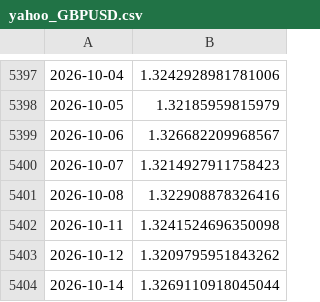
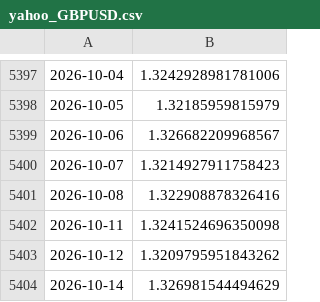
Before and after one commit to joshberelowitz-hub/fm-7k2q, a CSV file: data/yahoo_GBPUSD.csv, drawn as a sheet; only a part is shown, gaps mark what is left out.

```diff
--- a/data/yahoo_GBPUSD.csv
+++ b/data/yahoo_GBPUSD.csv
@@ -5403,2 +5403,2 @@
 2026-10-12,1.3209795951843262
-2026-10-14,1.3269110918045044
+2026-10-14,1.326981544494629
```
Also changed, not shown: data/yahoo_DXY.csv, data/yahoo_JPY.csv, 1 other file.
